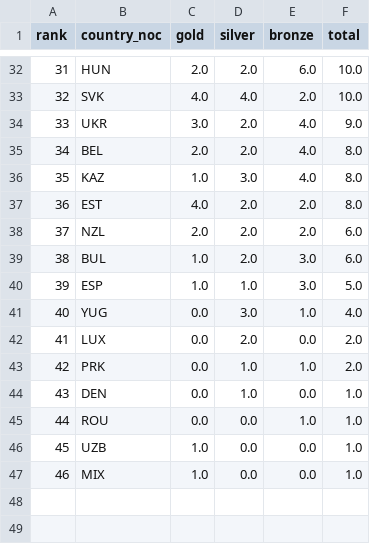
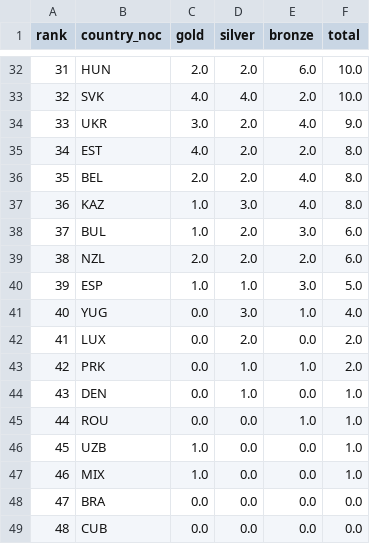
Before and after one commit to CarlosLNeto/olympics-continental-analysis, a CSV file: outputs/tables/medals_winter_consolidated.csv, drawn as a sheet; only a part is shown, gaps mark what is left out; addresses are those after the commit; the diff names each change by its address in the sheet, - before the commit and + after, or states it on an @@ line.

```diff
--- a/outputs/tables/medals_winter_consolidated.csv
+++ b/outputs/tables/medals_winter_consolidated.csv
@@ row 37 moved to row 35: 34 @@
@@ column A (rank) renumbered between rows 36 and 39 @@
@@ row 39 moved to row 38: 37 @@
+row 48: 47 | BRA | 0.0 | 0.0 | 0.0 | 0.0
+row 49: 48 | CUB | 0.0 | 0.0 | 0.0 | 0.0
```
Also changed, not shown: outputs/tables/medals_summer_consolidated.csv, outputs/tables/medals_total_consolidated.csv, 8 other files.
